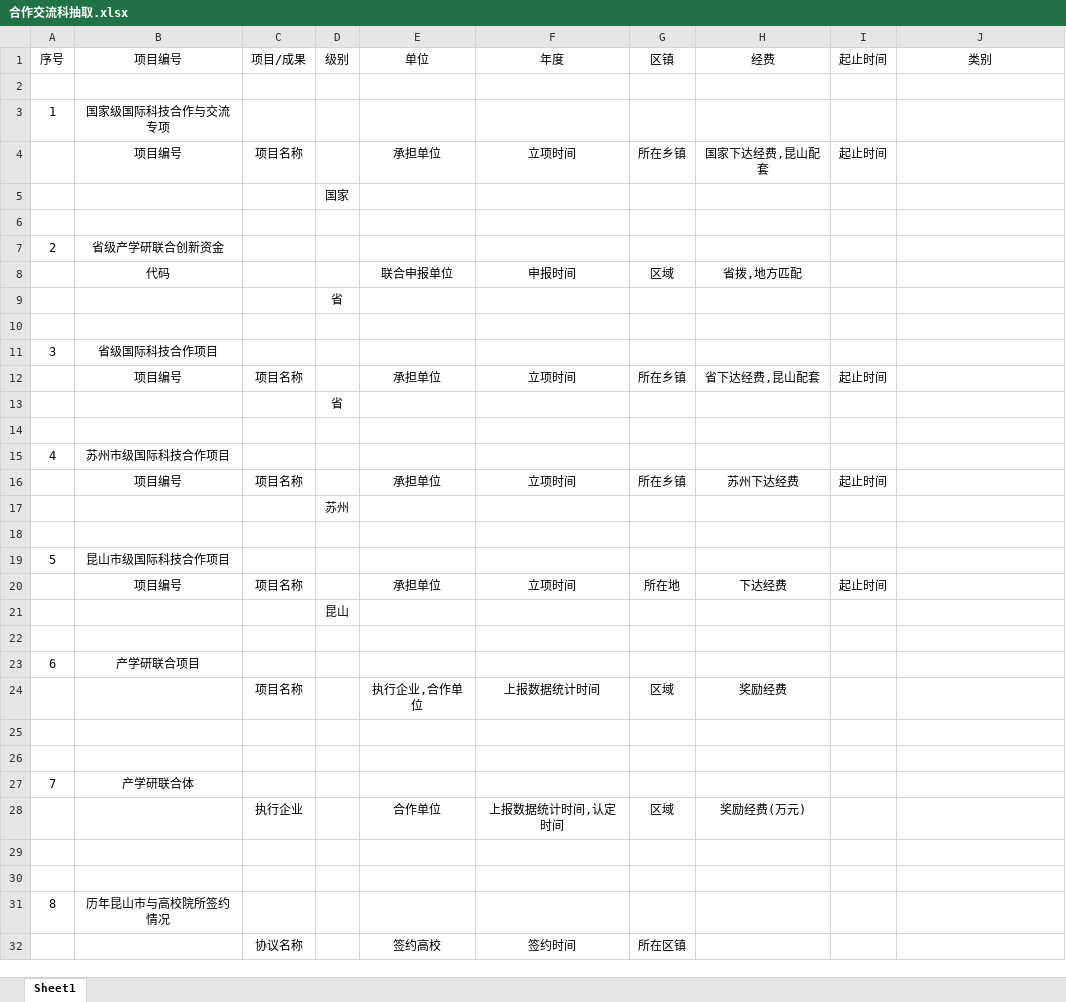
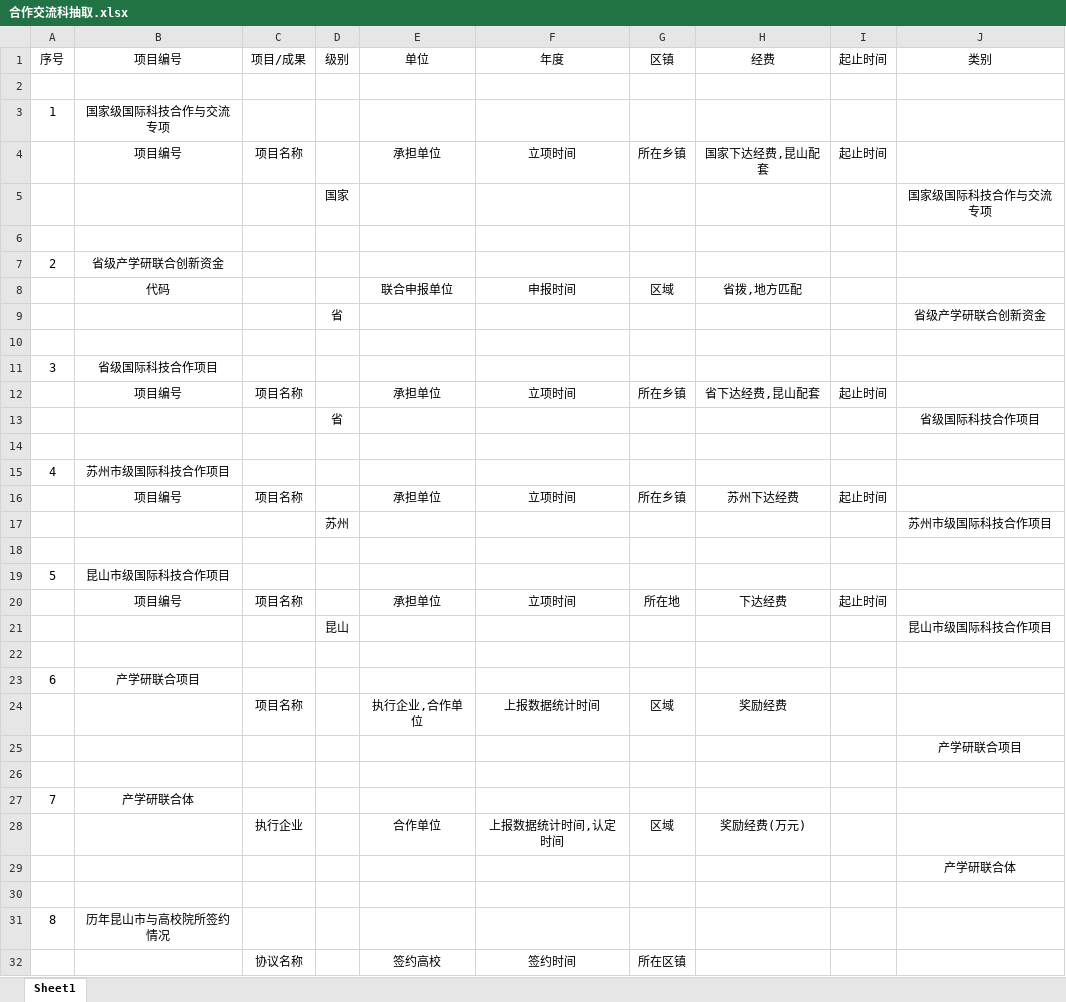
Before and after one commit to reflexzj/dataDisplay, an Excel workbook: dataDisplay/flaskapp/sums_models/analysis/extract/合作交流科抽取.xlsx, sheet Sheet1, drawn as a sheet; only a part is shown; values as stored, in another font and other column widths than the file's, no borders; the diff covers the shown part only; the diff names each change by its address in the sheet, - before the commit and + after, or states it on an @@ line.

```diff
--- a/dataDisplay/flaskapp/sums_models/analysis/extract/合作交流科抽取.xlsx (sheet Sheet1)
+++ b/dataDisplay/flaskapp/sums_models/analysis/extract/合作交流科抽取.xlsx (sheet Sheet1)
-J5: (empty)
+J5: 国家级国际科技合作与交流专项
-J9: (empty)
+J9: 省级产学研联合创新资金
-J13: (empty)
+J13: 省级国际科技合作项目
-J17: (empty)
+J17: 苏州市级国际科技合作项目
-J21: (empty)
+J21: 昆山市级国际科技合作项目
-J25: (empty)
+J25: 产学研联合项目
-J29: (empty)
+J29: 产学研联合体
```
Also changed, not shown: 1 added row and 4 edited cells elsewhere in this sheet, dataDisplay/flaskapp/sums_models/analysis/extract/农社科抽取.xlsx, dataDisplay/flaskapp/sums_models/analysis/extract/高新科抽取.xlsx.
